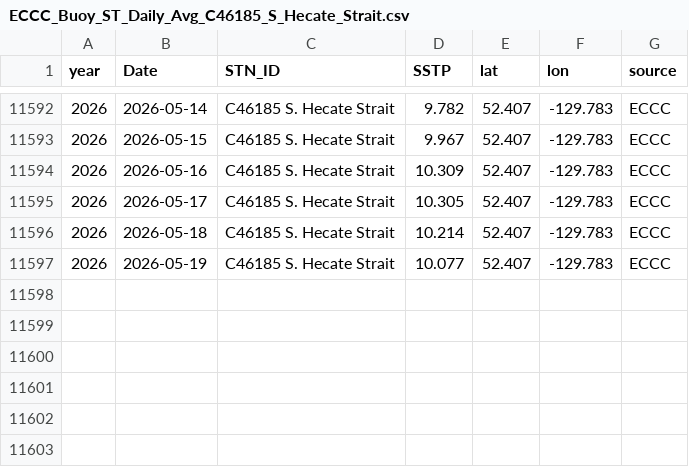
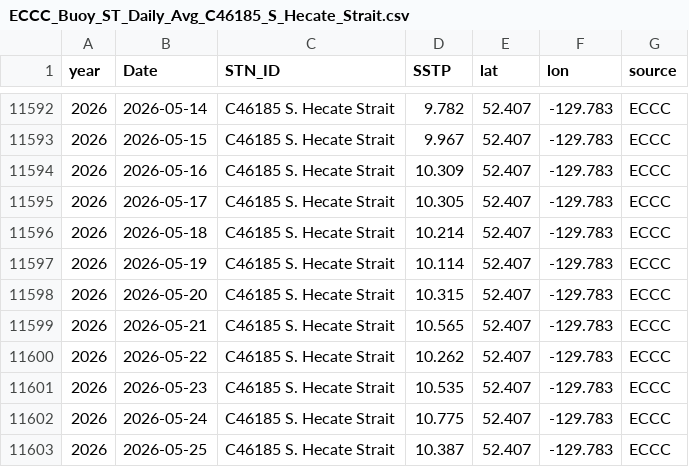
Before and after one commit to IOS-OSD-DPG/Pacific_SST_Monitoring, a CSV file: data/buoy_ST_daily/ECCC_Buoy_ST_Daily_Avg_C46185_S_Hecate_Strait.csv, drawn as a sheet; only a part is shown, gaps mark what is left out.

```diff
--- a/data/buoy_ST_daily/ECCC_Buoy_ST_Daily_Avg_C46185_S_Hecate_Strait.csv
+++ b/data/buoy_ST_daily/ECCC_Buoy_ST_Daily_Avg_C46185_S_Hecate_Strait.csv
@@ -11596,2 +11596,8 @@
 2026,2026-05-18,"C46185 S. Hecate Strait",10.214,52.407,-129.783,"ECCC"
-2026,2026-05-19,"C46185 S. Hecate Strait",10.077,52.407,-129.783,"ECCC"
+2026,2026-05-19,"C46185 S. Hecate Strait",10.114,52.407,-129.783,"ECCC"
+2026,2026-05-20,"C46185 S. Hecate Strait",10.315,52.407,-129.783,"ECCC"
+2026,2026-05-21,"C46185 S. Hecate Strait",10.565,52.407,-129.783,"ECCC"
+2026,2026-05-22,"C46185 S. Hecate Strait",10.262,52.407,-129.783,"ECCC"
+2026,2026-05-23,"C46185 S. Hecate Strait",10.535,52.407,-129.783,"ECCC"
+2026,2026-05-24,"C46185 S. Hecate Strait",10.775,52.407,-129.783,"ECCC"
+2026,2026-05-25,"C46185 S. Hecate Strait",10.387,52.407,-129.783,"ECCC"
```
Also changed, not shown: data/buoy_ST_daily/ECCC_Buoy_ST_Daily_Avg_C46145_Central_Dixon_Entrance.csv, data/buoy_ST_daily/ECCC_Buoy_ST_Daily_Avg_C46206_La_Perouse_Bank.csv, 41 other files.
